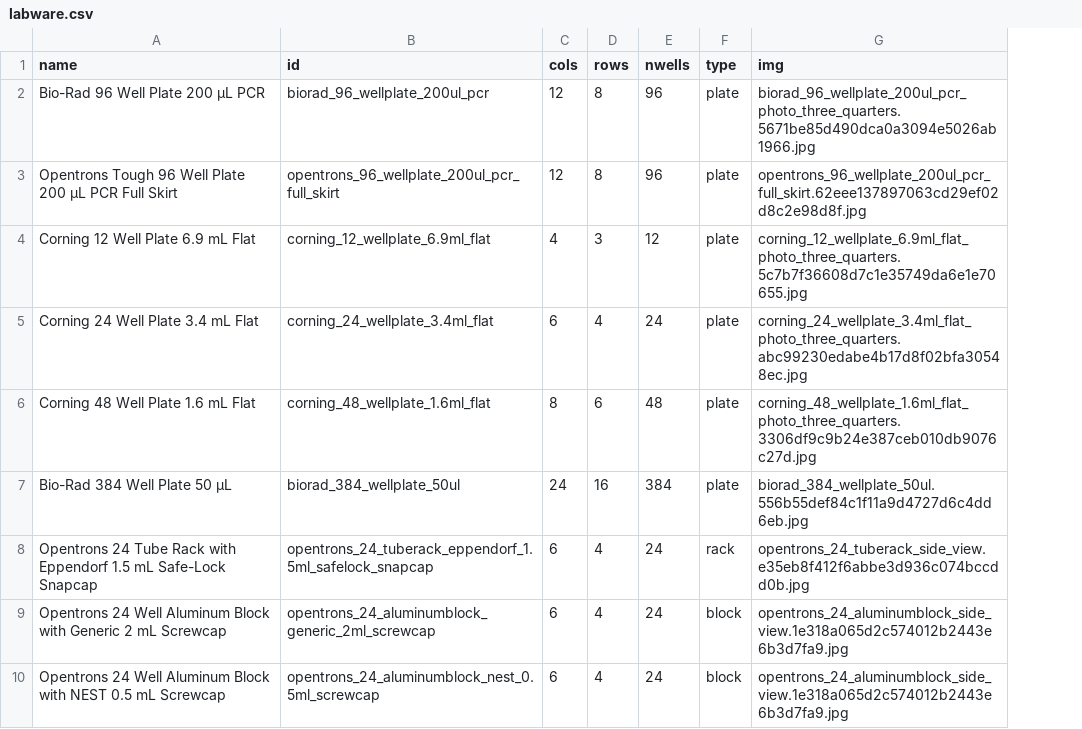
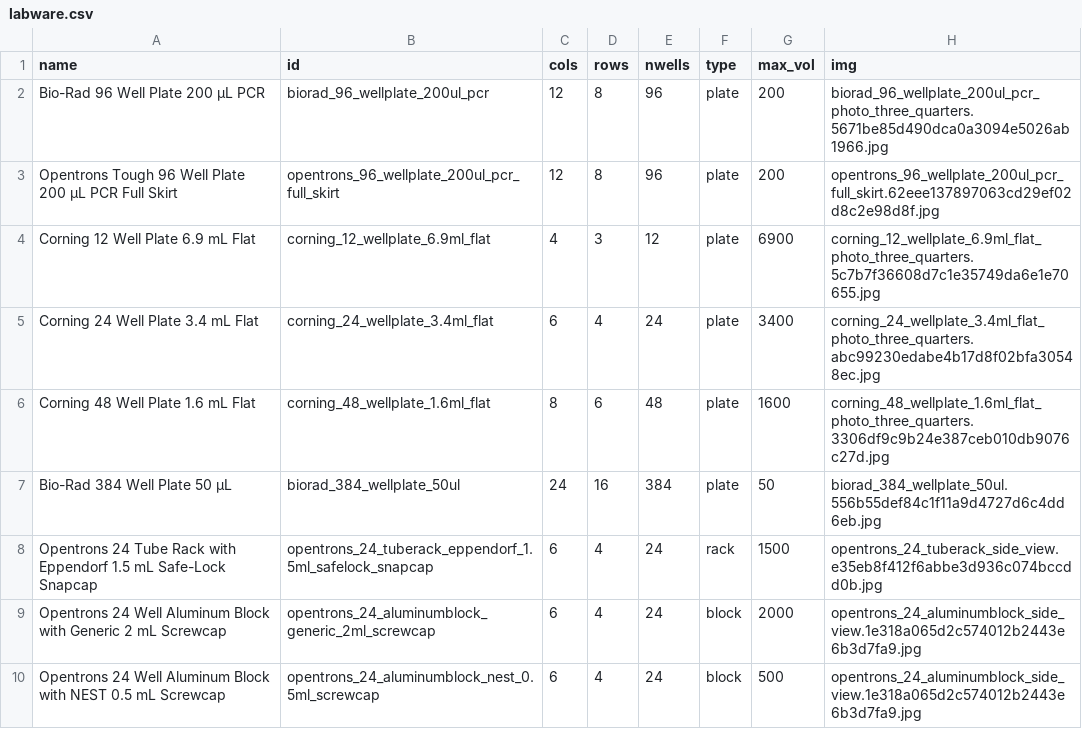
Before and after one commit to angelovangel/custom-transfer-opentrons, a CSV file: data/labware.csv, drawn as a sheet; only a part is shown; the diff names each change by its address in the sheet, - before the commit and + after, or states it on an @@ line.

```diff
--- a/data/labware.csv
+++ b/data/labware.csv
+column G (max_vol), rows 2-10: 200 | 200 | 6900 | 3400 | 1600 | 50 | 1500 | 2000 | 500
```
Also changed, not shown: 1 other file.
